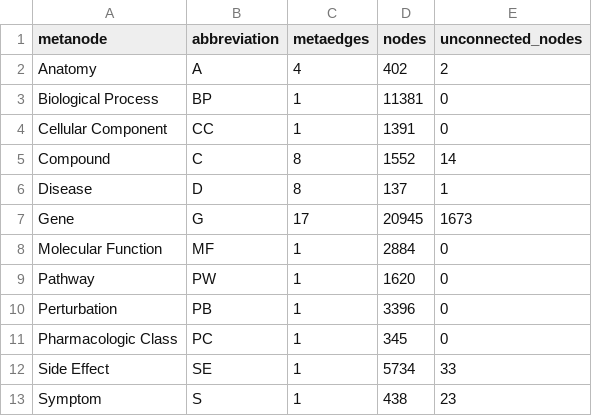
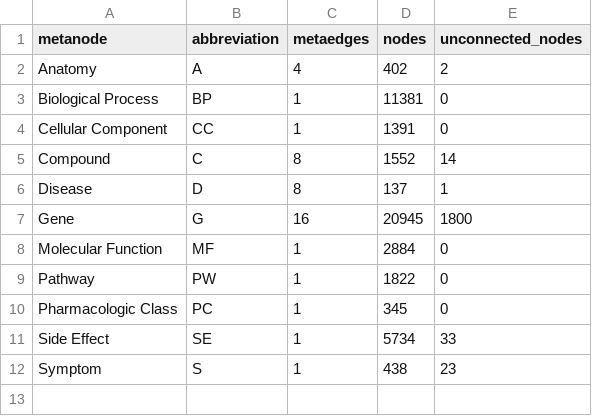
Before and after one commit to dhimmel/integrate, a TSV file: data/summary/metanodes.tsv, drawn as a sheet.

```diff
--- a/data/summary/metanodes.tsv
+++ b/data/summary/metanodes.tsv
@@ -6,6 +6,5 @@ Compound	C	8	1552	14
 Disease	D	8	137	1
-Gene	G	17	20945	1673
+Gene	G	16	20945	1800
 Molecular Function	MF	1	2884	0
-Pathway	PW	1	1620	0
-Perturbation	PB	1	3396	0
+Pathway	PW	1	1822	0
 Pharmacologic Class	PC	1	345	0
```
Also changed, not shown: data/summary/metaedge-styles.tsv, data/summary/metaedges.tsv, 5 other files.
